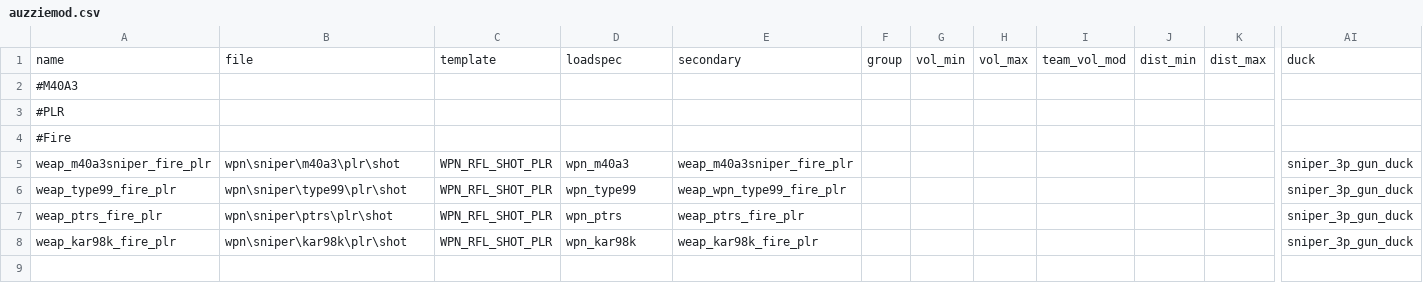
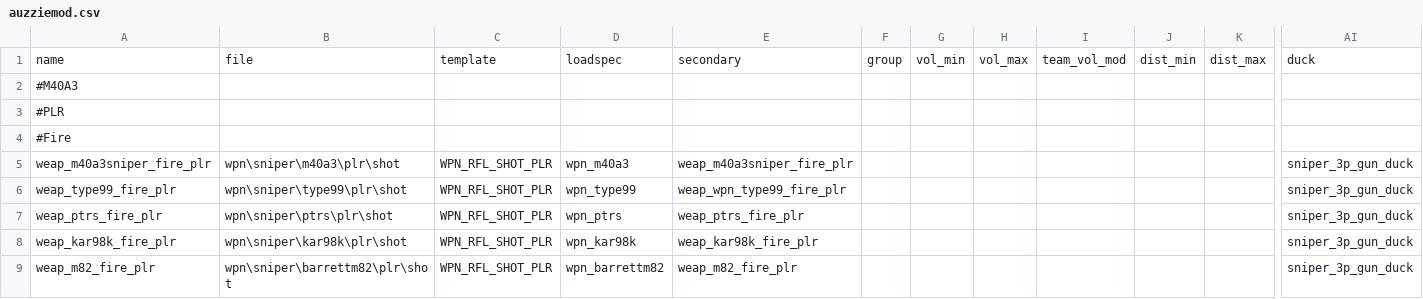
Before and after one commit to gamestock/mp_auzziemod, a CSV file: assets/raw/soundaliases/auzziemod.csv, drawn as a sheet; only a part is shown, gaps mark what is left out; rows hold the shown columns only; the diff names each change by its address in the sheet, - before the commit and + after, or states it on an @@ line.

```diff
--- a/assets/raw/soundaliases/auzziemod.csv
+++ b/assets/raw/soundaliases/auzziemod.csv
+row 9: weap_m82_fire_plr | wpn\sniper\barrettm82\plr\shot | WPN_RFL_SHOT_PLR | wpn_barrettm82 | weap_m82_fire_plr |  |  |  |  |  |  | sniper_3p_gun_duck
```
Also changed, not shown: assets/raw/soundaliases/wpn_rifle.csv.
